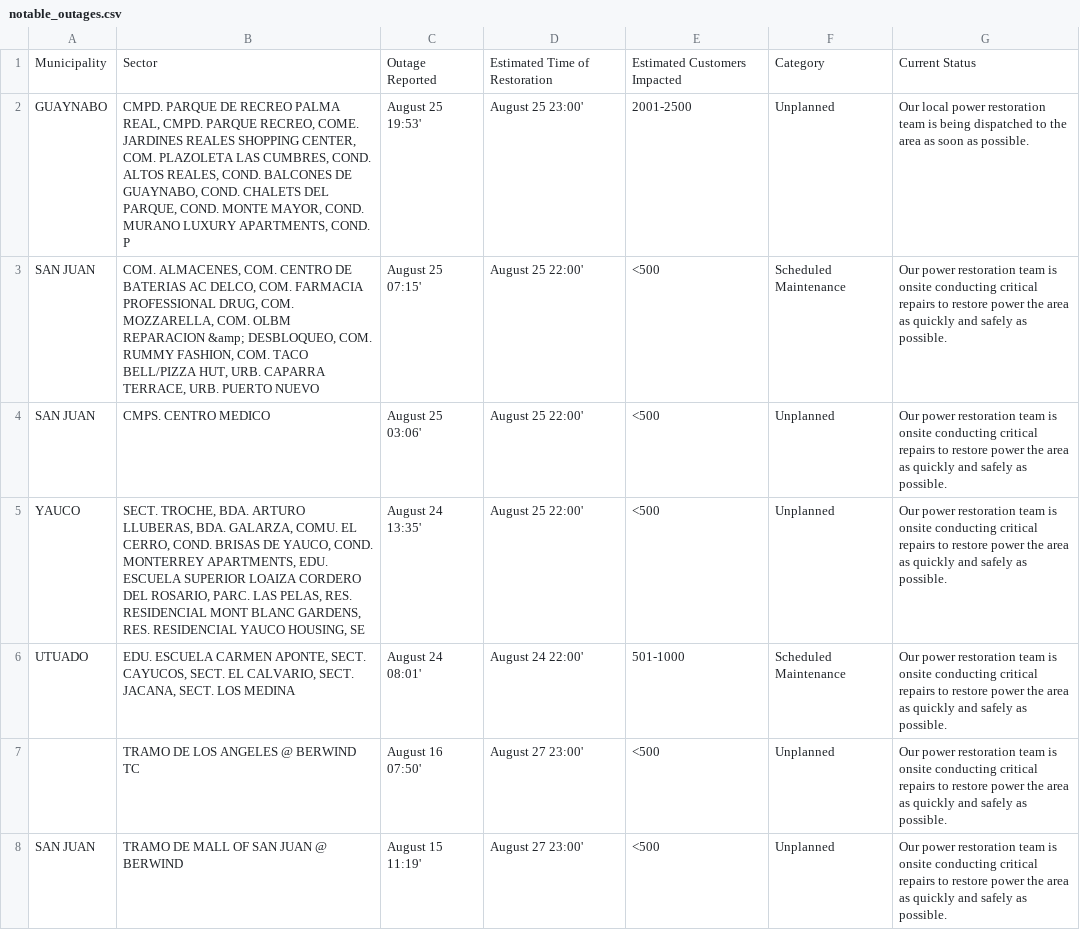
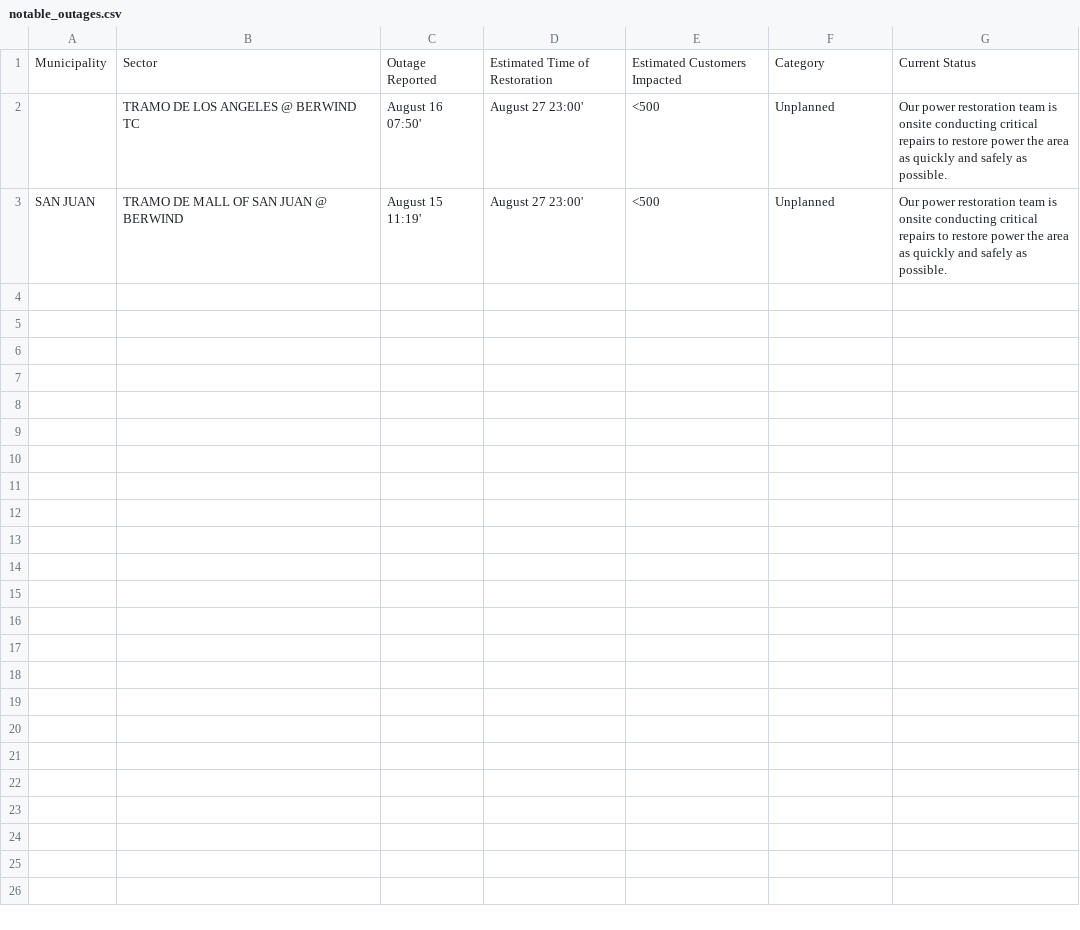
Before and after one commit to jicruz96/luma-energy-outages, a CSV file: notable_outages.csv, drawn as a sheet.

```diff
--- a/notable_outages.csv
+++ b/notable_outages.csv
@@ -1,7 +1,2 @@
 Municipality,Sector,Outage Reported,Estimated Time of Restoration,Estimated Customers Impacted,Category,Current Status
-GUAYNABO,"CMPD. PARQUE DE RECREO PALMA REAL, CMPD. PARQUE RECREO, COME. JARDINES REALES SHOPPING CENTER, COM. PLAZOLETA LAS CUMBRES, COND. ALTOS REALES, COND. BALCONES DE GUAYNABO, COND. CHALETS DEL PARQUE, COND. MONTE MAYOR, COND. MURANO LUXURY APARTMENTS, COND. P",August 25 19:53',August 25 23:00',2001-2500,Unplanned,Our local power restoration team is being dispatched to the area as soon as possible.
-SAN JUAN,"COM. ALMACENES, COM. CENTRO DE BATERIAS AC DELCO, COM. FARMACIA PROFESSIONAL DRUG, COM. MOZZARELLA, COM. OLBM REPARACION &amp; DESBLOQUEO, COM. RUMMY FASHION, COM. TACO BELL/PIZZA HUT, URB. CAPARRA TERRACE, URB. PUERTO NUEVO",August 25 07:15',August 25 22:00',<500,Scheduled Maintenance,Our power restoration team is onsite conducting critical repairs to restore power the area as quickly and safely as possible.
-SAN JUAN,CMPS. CENTRO MEDICO,August 25 03:06',August 25 22:00',<500,Unplanned,Our power restoration team is onsite conducting critical repairs to restore power the area as quickly and safely as possible.
-YAUCO,"SECT. TROCHE, BDA. ARTURO LLUBERAS, BDA. GALARZA, COMU. EL CERRO, COND. BRISAS DE YAUCO, COND. MONTERREY APARTMENTS, EDU. ESCUELA SUPERIOR LOAIZA CORDERO DEL ROSARIO, PARC. LAS PELAS, RES. RESIDENCIAL MONT BLANC GARDENS, RES. RESIDENCIAL YAUCO HOUSING, SE",August 24 13:35',August 25 22:00',<500,Unplanned,Our power restoration team is onsite conducting critical repairs to restore power the area as quickly and safely as possible.
-UTUADO,"EDU. ESCUELA CARMEN APONTE, SECT. CAYUCOS, SECT. EL CALVARIO, SECT. JACANA, SECT. LOS MEDINA",August 24 08:01',August 24 22:00',501-1000,Scheduled Maintenance,Our power restoration team is onsite conducting critical repairs to restore power the area as quickly and safely as possible.
 ,TRAMO DE LOS ANGELES @ BERWIND TC,August 16 07:50',August 27 23:00',<500,Unplanned,Our power restoration team is onsite conducting critical repairs to restore power the area as quickly and safely as possible.
```
Also changed, not shown: 2 other files.
